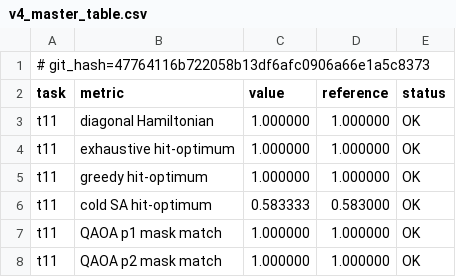
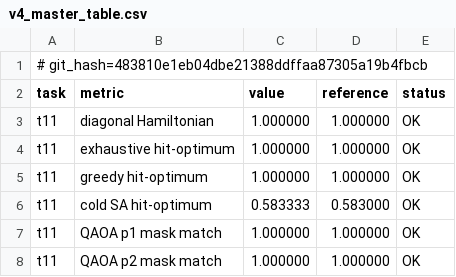
Before and after one commit to armandld/BA_Proj, a CSV file: results/v4_master_table.csv, drawn as a sheet; only a part is shown.

```diff
--- a/results/v4_master_table.csv
+++ b/results/v4_master_table.csv
@@ -1,2 +1,2 @@
-# git_hash=47764116b722058b13df6afc0906a66e1a5c8373
+# git_hash=483810e1eb04dbe21388ddffaa87305a19b4fbcb
 task,metric,value,reference,status
```
Also changed, not shown: 4 other files.
